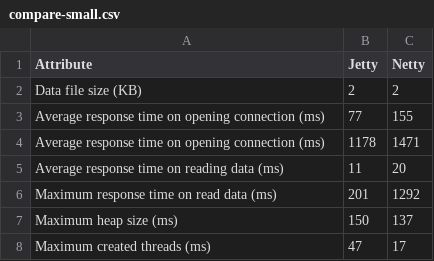
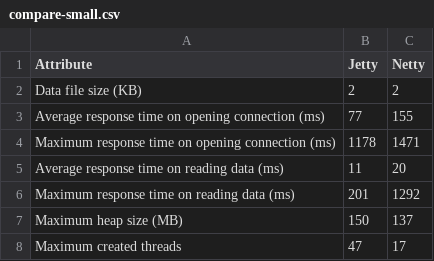
Before and after one commit to vhavryk/compare-jetty-netty, a CSV file: reports/compare-small.csv, drawn as a sheet.

```diff
--- a/reports/compare-small.csv
+++ b/reports/compare-small.csv
@@ -3,6 +3,6 @@ Data file size (KB),2,2
 Average response time on opening connection (ms),77,155
-Average response time on opening connection (ms),1178,1471
+Maximum response time on opening connection (ms),1178,1471
 Average response time on reading data (ms),11,20
-Maximum response time on read data (ms),201,1292
-Maximum heap size (ms),150,137
-Maximum created threads (ms),47,17
+Maximum response time on reading data (ms),201,1292
+Maximum heap size (MB),150,137
+Maximum created threads,47,17
```
Also changed, not shown: reports/compare-large.csv, reports/compare-middle.csv, 3 other files.
